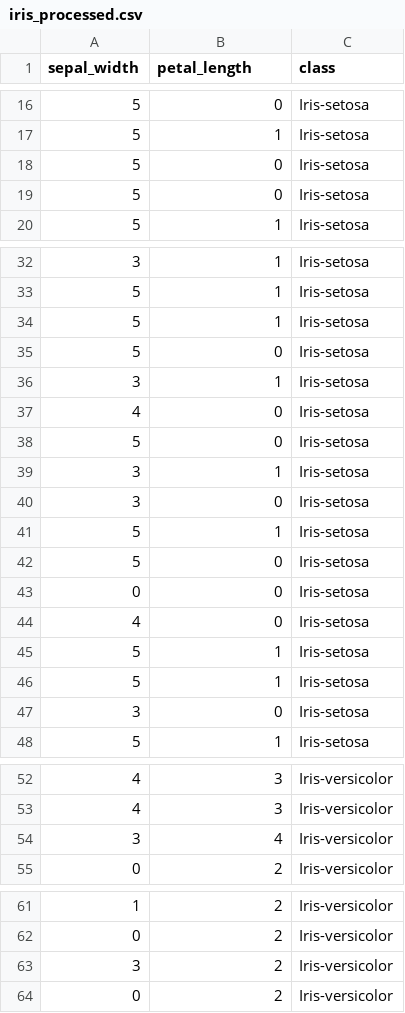
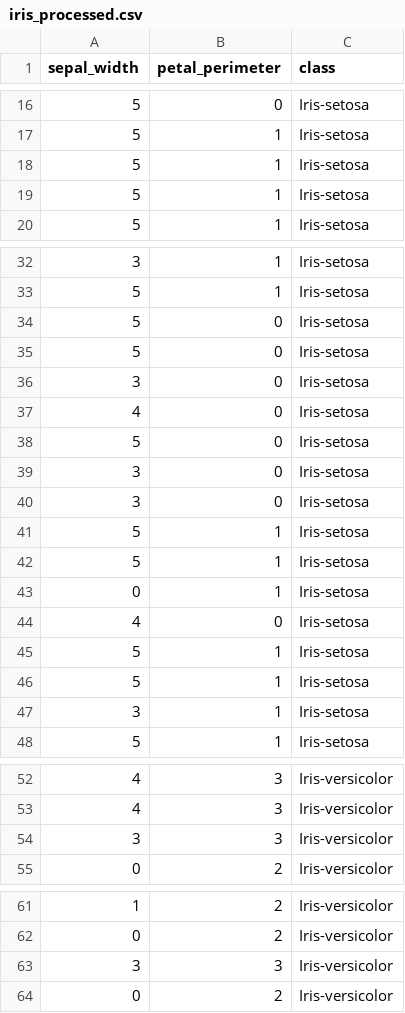
Before and after one commit to suryaParyanta/CZ4032-Rule_Based_Classifier, a CSV file: datasets/processed/iris_processed.csv, drawn as a sheet; only a part is shown, gaps mark what is left out; the diff covers the shown part only.

```diff
--- a/datasets/processed/iris_processed.csv
+++ b/datasets/processed/iris_processed.csv
@@ -1 +1 @@
-sepal_width,petal_length,class
+sepal_width,petal_perimeter,class
@@ -17,4 +17,4 @@ sepal_width,petal_length,class
 5,1,Iris-setosa
-5,0,Iris-setosa
-5,0,Iris-setosa
+5,1,Iris-setosa
+5,1,Iris-setosa
 5,1,Iris-setosa
@@ -33,12 +33,12 @@ sepal_width,petal_length,class
 5,1,Iris-setosa
-5,1,Iris-setosa
 5,0,Iris-setosa
-3,1,Iris-setosa
+5,0,Iris-setosa
+3,0,Iris-setosa
 4,0,Iris-setosa
 5,0,Iris-setosa
-3,1,Iris-setosa
+3,0,Iris-setosa
 3,0,Iris-setosa
 5,1,Iris-setosa
-5,0,Iris-setosa
-0,0,Iris-setosa
+5,1,Iris-setosa
+0,1,Iris-setosa
 4,0,Iris-setosa
@@ -46,3 +46,3 @@ sepal_width,petal_length,class
 5,1,Iris-setosa
-3,0,Iris-setosa
+3,1,Iris-setosa
 5,1,Iris-setosa
@@ -53,3 +53,3 @@ sepal_width,petal_length,class
 4,3,Iris-versicolor
-3,4,Iris-versicolor
+3,3,Iris-versicolor
 0,2,Iris-versicolor
@@ -62,3 +62,3 @@ sepal_width,petal_length,class
 0,2,Iris-versicolor
-3,2,Iris-versicolor
+3,3,Iris-versicolor
 0,2,Iris-versicolor
```
Also changed, not shown: 5 added rows, 5 removed rows, 7 moved rows and 5 edited cells elsewhere in this file, 1 other file.
